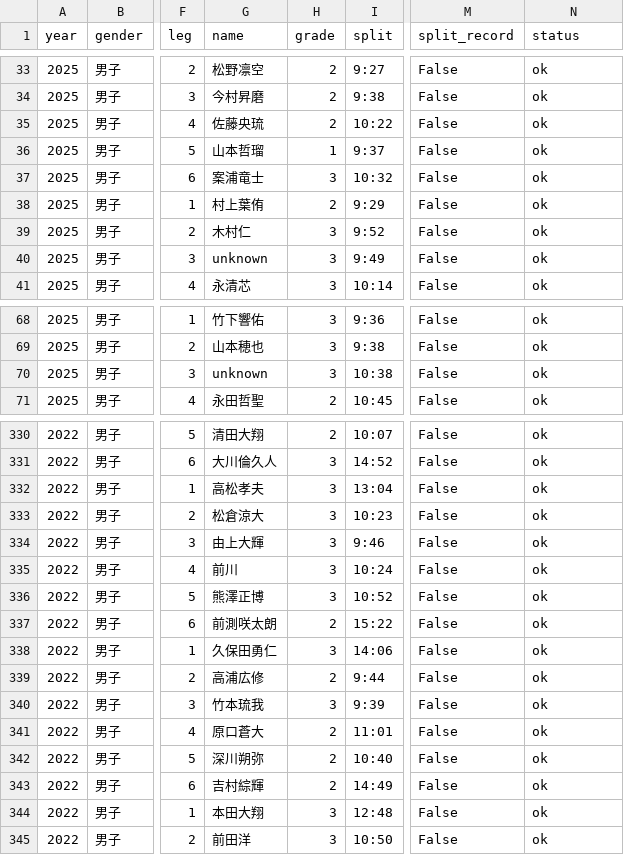
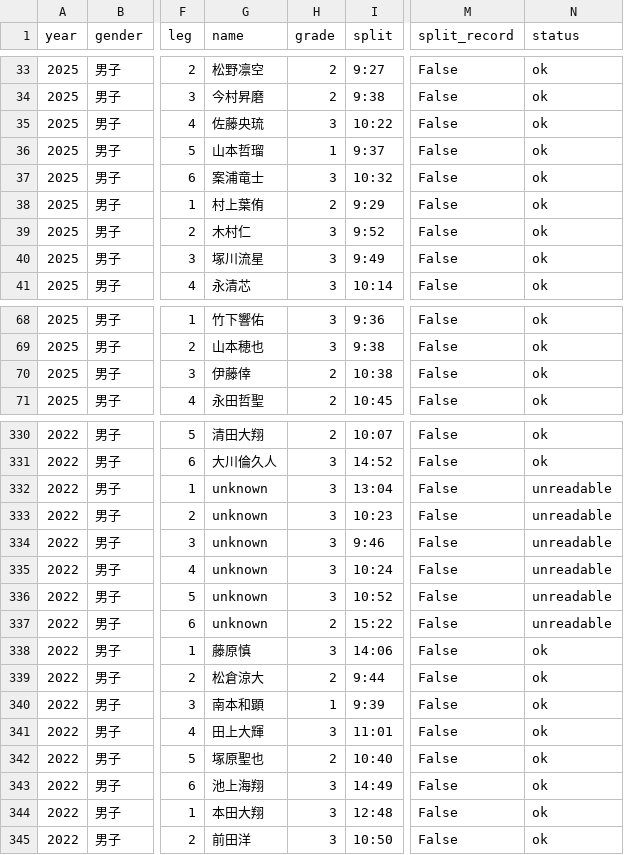
Before and after one commit to tatsuki-github/INBOX, a CSV file: input/aragyoku/men_full_athletes.csv, drawn as a sheet; only a part is shown, gaps mark what is left out; the diff covers the shown part only; the diff names each change by its address in the sheet, - before the commit and + after, or states it on an @@ line.

```diff
--- a/input/aragyoku/men_full_athletes.csv
+++ b/input/aragyoku/men_full_athletes.csv
-H35 (grade): 2
+H35 (grade): 3
-G40 (name): unknown
+G40 (name): 塚川流星
-G70 (name): unknown
+G70 (name): 伊藤倖
-H70 (grade): 3
+H70 (grade): 2
-G332 (name): 高松孝夫
+G332 (name): unknown
-N332:N337 (status): ok
+N332:N337 (status): unreadable
-G333 (name): 松倉涼大
+G333 (name): unknown
-G334 (name): 由上大輝
+G334 (name): unknown
-G335 (name): 前川
+G335 (name): unknown
-G336 (name): 熊澤正博
+G336 (name): unknown
-G337 (name): 前測咲太朗
+G337 (name): unknown
-G338 (name): 久保田勇仁
+G338 (name): 藤原慎
-G339 (name): 高浦広修
+G339 (name): 松倉涼大
-G340 (name): 竹本琉我
+G340 (name): 南本和顕
-H340 (grade): 3
+H340 (grade): 1
-G341 (name): 原口蒼大
+G341 (name): 田上大輝
-H341 (grade): 2
+H341 (grade): 3
-G342 (name): 深川朔弥
+G342 (name): 塚原聖也
-G343 (name): 吉村綜輝
+G343 (name): 池上海翔
-H343 (grade): 2
+H343 (grade): 3
```
Also changed, not shown: 3 edited cells elsewhere in this file, input/aragyoku/women_full_athletes.csv, input/external/drive/shared/名簿/2025年度.csv, 42 other files.
